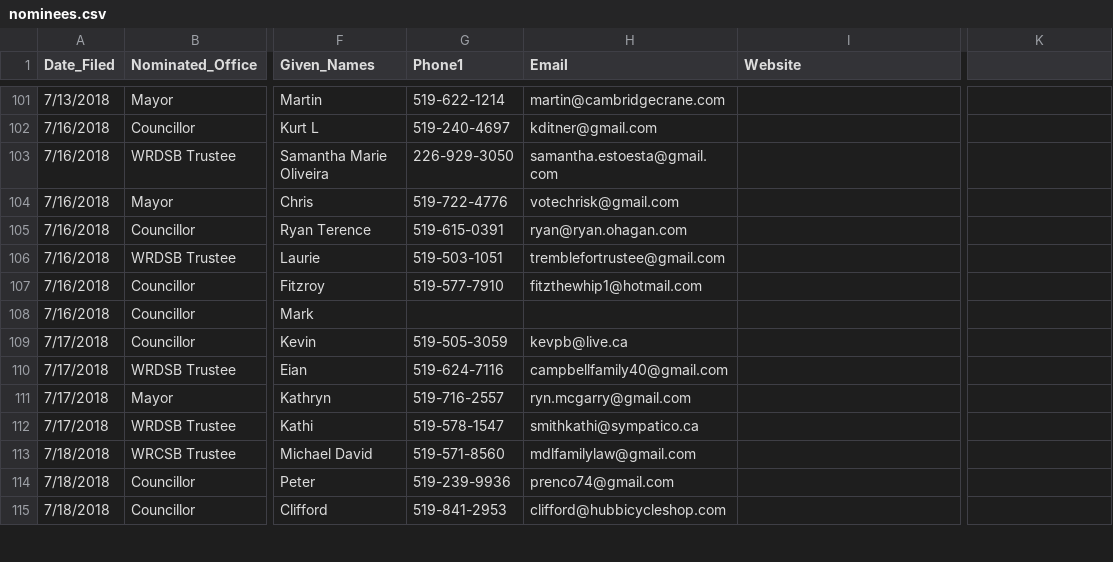
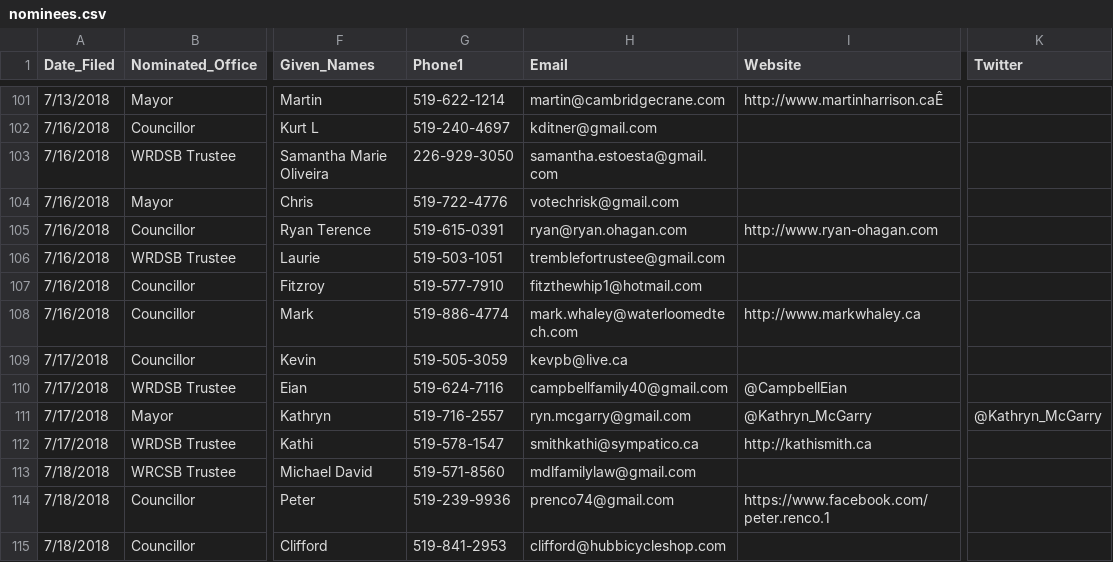
Before and after one commit to CivicTechWR/WRvotes, a CSV file: docs/_data/sync/nominees.csv, drawn as a sheet; only a part is shown, gaps mark what is left out; the diff covers the shown part only; the diff names each change by its address in the sheet, - before the commit and + after, or states it on an @@ line.

Commit message:
Updated with website data
Added as many sites as I could find, along with the last dozen or so nominees

```diff
--- a/docs/_data/sync/nominees.csv
+++ b/docs/_data/sync/nominees.csv
-K1: (empty)
+K1: Twitter
-I101 (Website): (empty)
+I101 (Website): http://www.martinharrison.caÊ
-I105 (Website): (empty)
+I105 (Website): http://www.ryan-ohagan.com
-G108 (Phone1): (empty)
+G108 (Phone1): 519-886-4774
-H108 (Email): (empty)
+H108 (Email): mark.whaley@waterloomedtech.com
-I108 (Website): (empty)
+I108 (Website): http://www.markwhaley.ca
-I110 (Website): (empty)
+I110 (Website): @CampbellEian
-I111 (Website): (empty)
+I111 (Website): @Kathryn_McGarry
-K111 (Twitter): (empty)
+K111 (Twitter): @Kathryn_McGarry
-I112 (Website): (empty)
+I112 (Website): http://kathismith.ca
-I114 (Website): (empty)
+I114 (Website): https://www.facebook.com/peter.renco.1
```
Also changed, not shown: 16 added rows and 53 edited cells elsewhere in this file.
